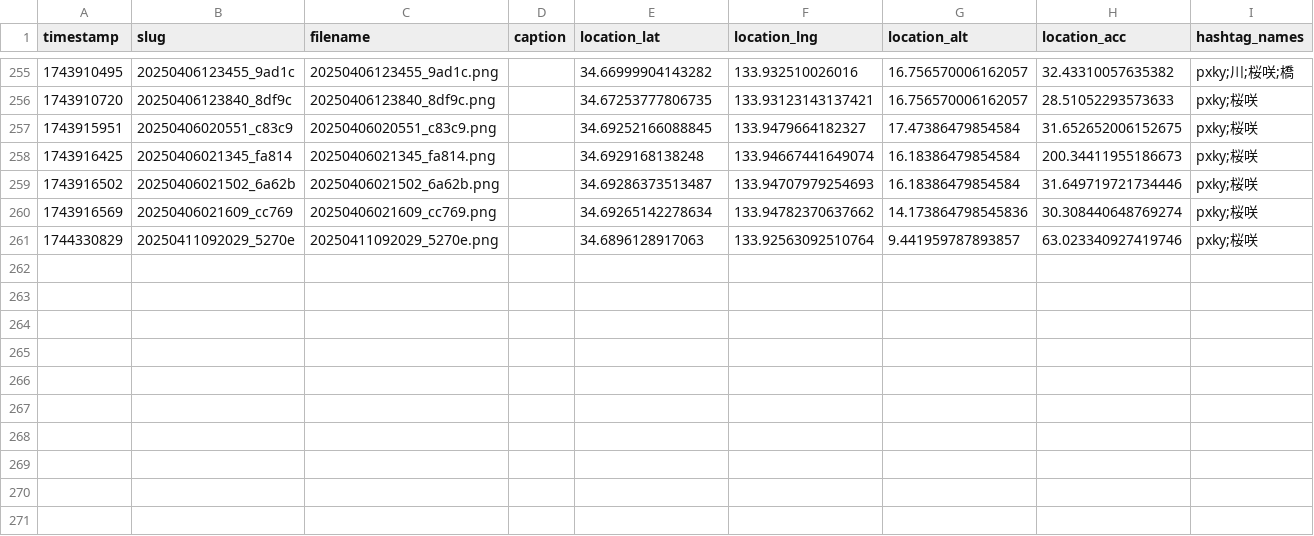
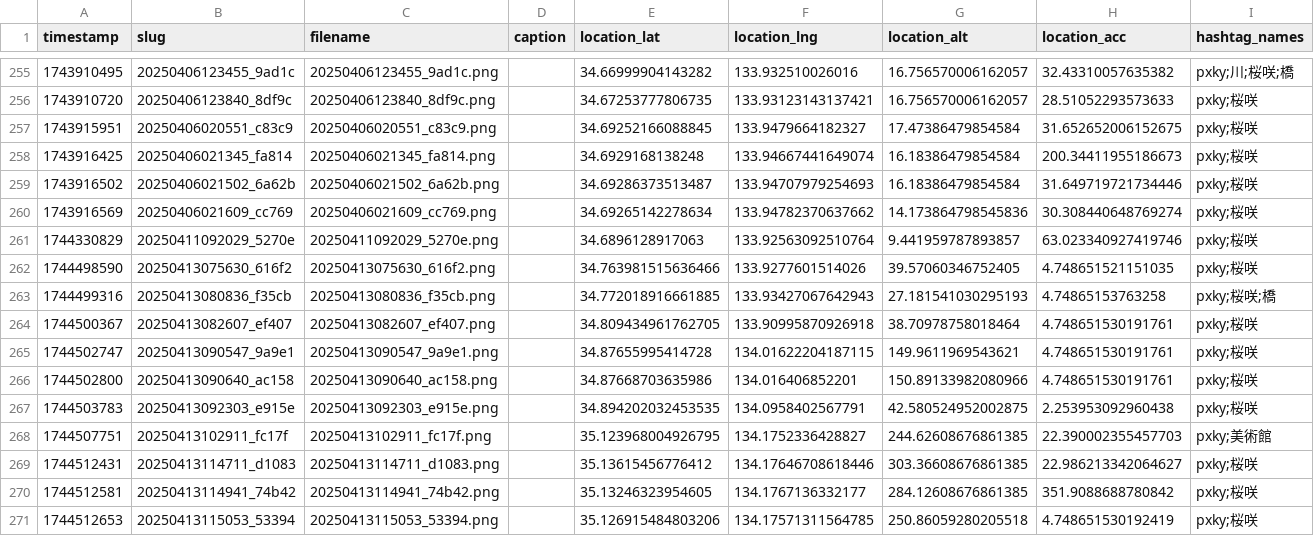
Before and after one commit to cocolabJP/repot-archive, a TSV file: data/v2_tsv/5.tsv, drawn as a sheet; only a part is shown, gaps mark what is left out.

```diff
--- a/data/v2_tsv/5.tsv
+++ b/data/v2_tsv/5.tsv
@@ -261 +261,11 @@ timestamp	slug	filename	caption	location_lat	location_lng	location_alt	location_
 1744330829	20250411092029_5270e	20250411092029_5270e.png		34.6896128917063	133.92563092510764	9.441959787893857	63.023340927419746	pxky;桜咲
+1744498590	20250413075630_616f2	20250413075630_616f2.png		34.763981515636466	133.9277601514026	39.57060346752405	4.748651521151035	pxky;桜咲
+1744499316	20250413080836_f35cb	20250413080836_f35cb.png		34.772018916661885	133.93427067642943	27.181541030295193	4.74865153763258	pxky;桜咲;橋
+1744500367	20250413082607_ef407	20250413082607_ef407.png		34.809434961762705	133.90995870926918	38.70978758018464	4.748651530191761	pxky;桜咲
+1744502747	20250413090547_9a9e1	20250413090547_9a9e1.png		34.87655995414728	134.01622204187115	149.9611969543621	4.748651530191761	pxky;桜咲
+1744502800	20250413090640_ac158	20250413090640_ac158.png		34.87668703635986	134.016406852201	150.89133982080966	4.748651530191761	pxky;桜咲
+1744503783	20250413092303_e915e	20250413092303_e915e.png		34.894202032453535	134.0958402567791	42.580524952002875	2.253953092960438	pxky;桜咲
+1744507751	20250413102911_fc17f	20250413102911_fc17f.png		35.123968004926795	134.1752336428827	244.62608676861385	22.390002355457703	pxky;美術館
+1744512431	20250413114711_d1083	20250413114711_d1083.png		35.13615456776412	134.17646708618446	303.36608676861385	22.986213342064627	pxky;桜咲
+1744512581	20250413114941_74b42	20250413114941_74b42.png		35.13246323954605	134.1767136332177	284.12608676861385	351.9088688780842	pxky;桜咲
+1744512653	20250413115053_53394	20250413115053_53394.png		35.126915484803206	134.17571311564785	250.86059280205518	4.748651530192419	pxky;桜咲
```
Also changed, not shown: data/v2_tsv/13.tsv, data/v2_tsv/150.tsv, 9 other files.
